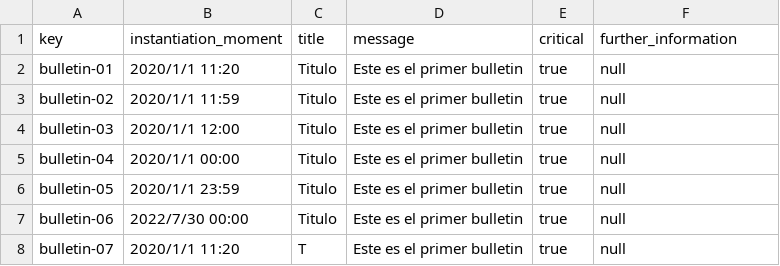
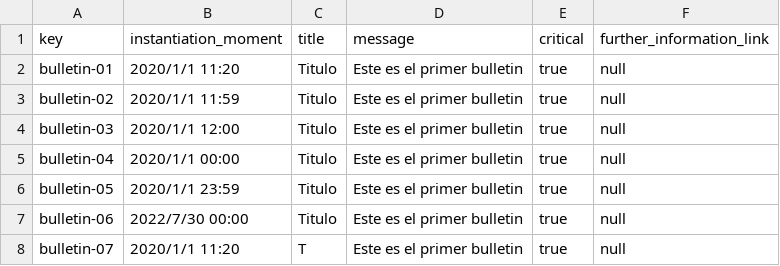
Before and after one commit to Alejandrocg024/Acme-L3, a CSV file: src/main/webapp/WEB-INF/resources/sample-data/bulletin.csv, drawn as a sheet; only a part is shown.

```diff
--- a/src/main/webapp/WEB-INF/resources/sample-data/bulletin.csv
+++ b/src/main/webapp/WEB-INF/resources/sample-data/bulletin.csv
@@ -1,2 +1,2 @@
-key,instantiation_moment,title,message,critical,further_information
+key,instantiation_moment,title,message,critical,further_information_link
 bulletin-01,2020/1/1 11:20,Titulo,Este es el primer bulletin,true,null
```
Also changed, not shown: src/main/webapp/WEB-INF/resources/sample-data/banner.csv, src/main/webapp/WEB-INF/resources/sample-data/lecture.csv, 8 other files.
